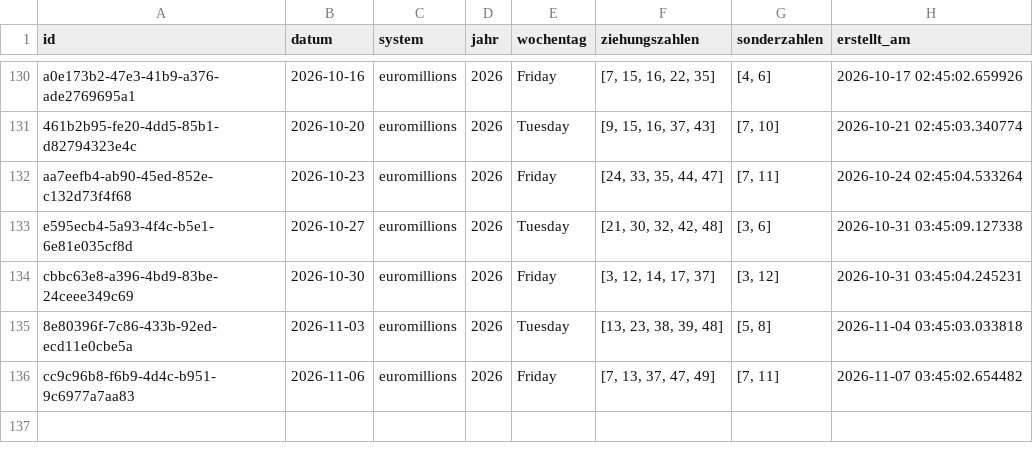
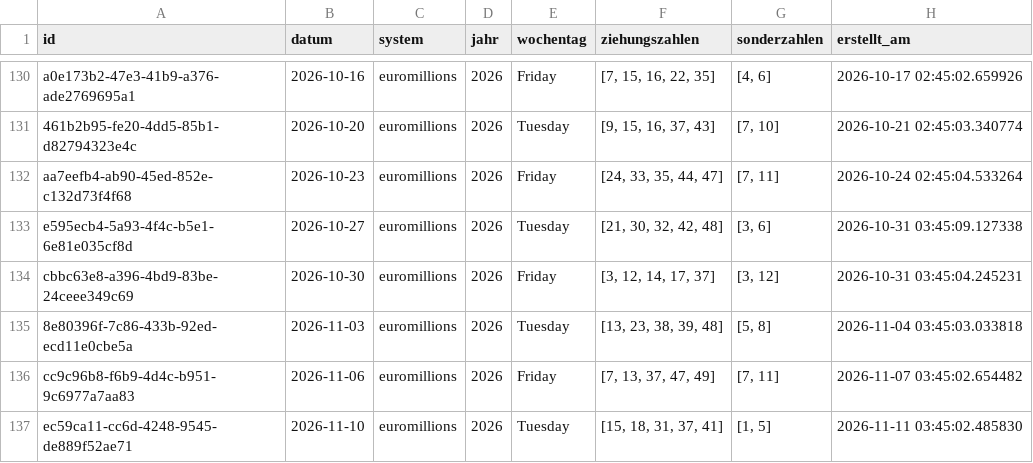
Before and after one commit to braamane/lotto, a CSV file: euromillions_diff.csv, drawn as a sheet; only a part is shown, gaps mark what is left out; the diff names each change by its address in the sheet, - before the commit and + after, or states it on an @@ line.

Commit message:
📤 Auto-Upload: neue Ziehungen für euromillions

```diff
--- a/euromillions_diff.csv
+++ b/euromillions_diff.csv
+row 137: ec59ca11-cc6d-4248-9545-de889f52ae71 | 2026-11-10 | euromillions | 2026 | Tuesday | [15, 18, 31, 37, 41] | [1, 5] | 2026-11-11 03:45:02.485830
```
